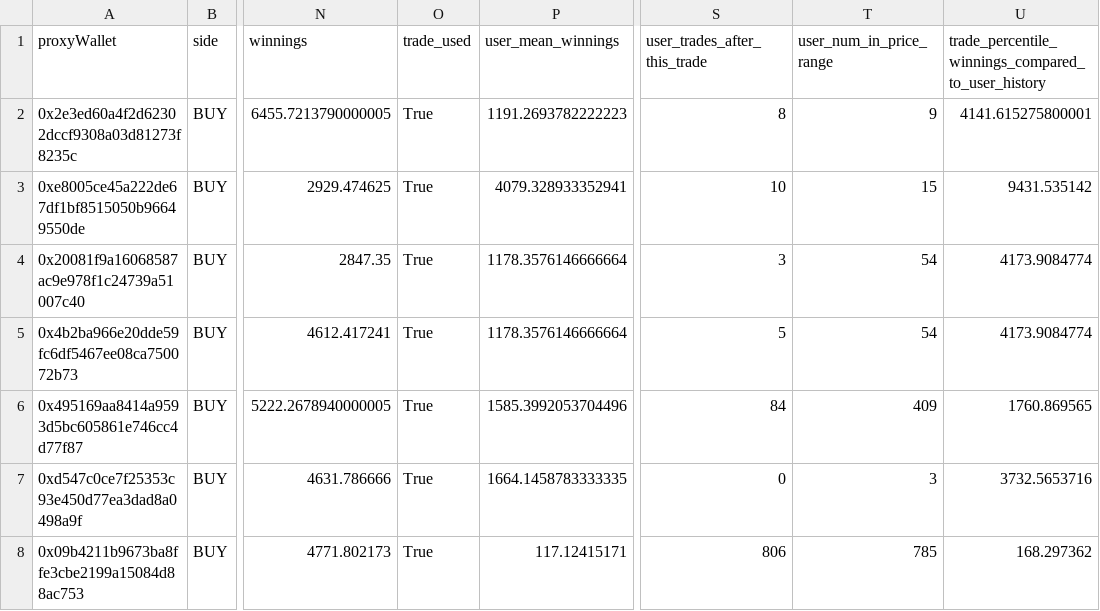
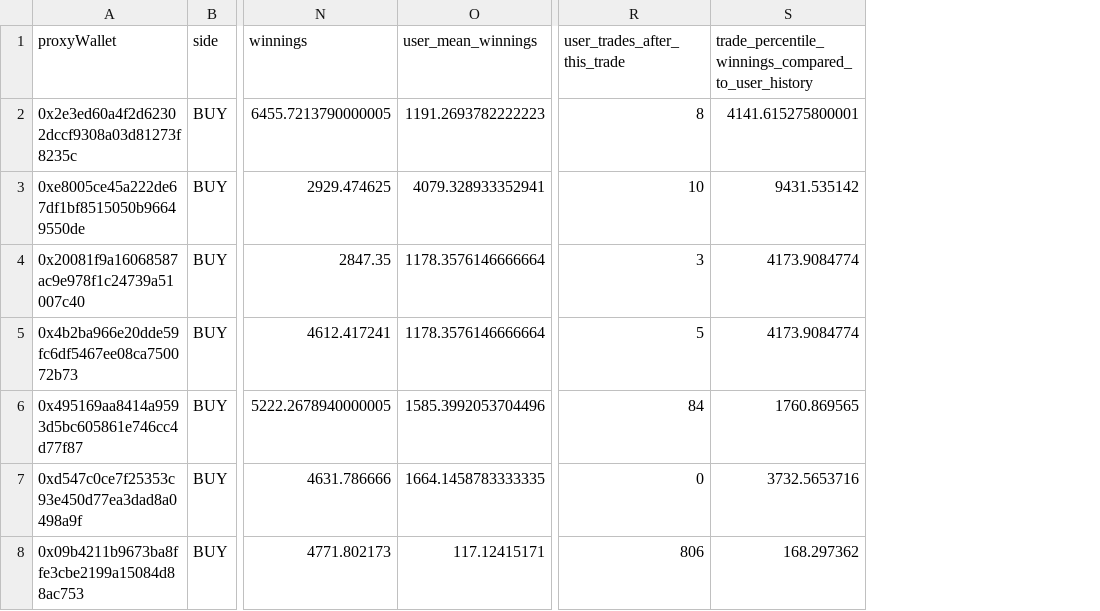
Before and after one commit to changian8/insider-trading, a CSV file: trades_for_website.csv, drawn as a sheet; only a part is shown, gaps mark what is left out; the diff covers the shown part only; the diff names each change by its address in the sheet, - before the commit and + after, or states it on an @@ line.

Commit message:
did a lot of clean up/consolitation and cut a few unnecessary columns from the dataframe for the website

```diff
--- a/trades_for_website.csv
+++ b/trades_for_website.csv
-column O (trade_used), rows 2-8: all True
-column T (user_num_in_price_range), rows 2-8: 9 | 15 | 54 | 54 | 409 | 3 | 785
```
Also changed, not shown: 18 edited cells elsewhere in this file, 2 other files.
